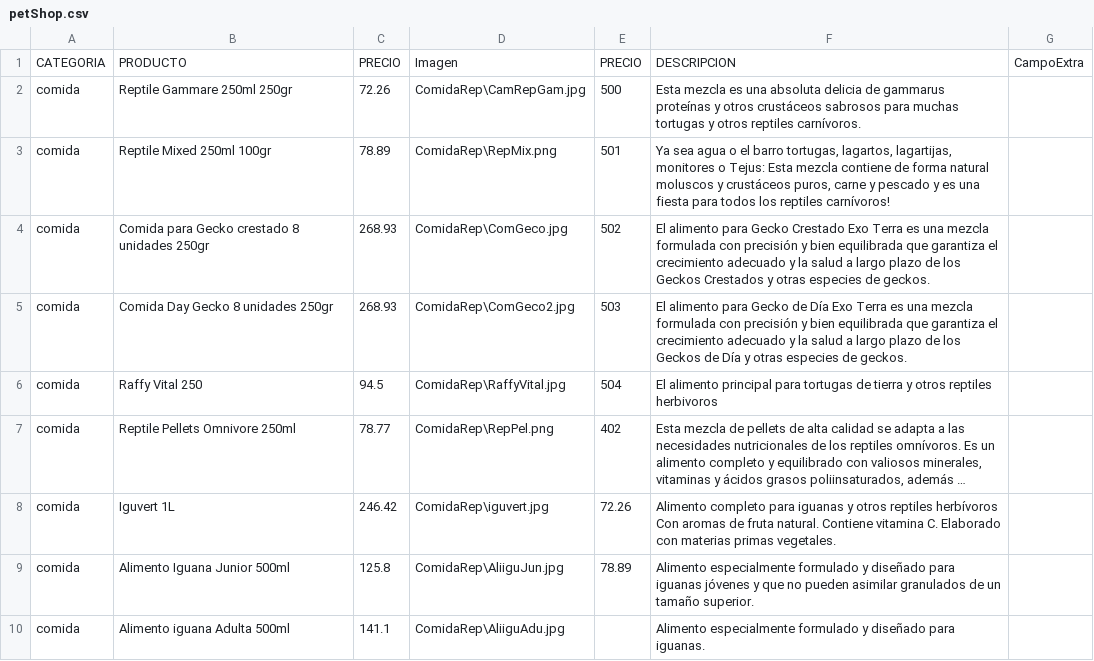
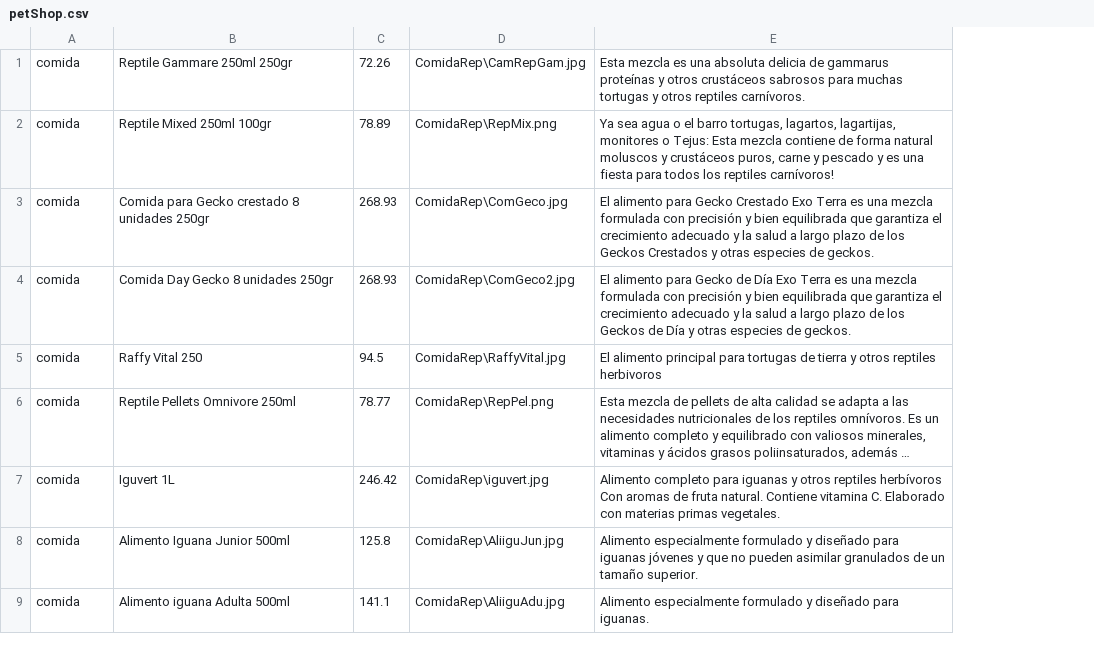
Before and after one commit to ragderag/ProyectoCSharp, a CSV file: proyecto/proyecto/bin/Debug/basedatos/petShop.csv, drawn as a sheet; only a part is shown; long unchanged cells end in …; removed rows and columns are numbered as before the commit, all else as after; the diff names each change by its address in the sheet, - before the commit and + after, or states it on an @@ line.

```diff
--- a/proyecto/proyecto/bin/Debug/basedatos/petShop.csv
+++ b/proyecto/proyecto/bin/Debug/basedatos/petShop.csv
-column E, rows 2-9: 500 | 501 | 502 | 503 | 504 | 402 | 72.26 | 78.89
-column G, empty
-row 1: CATEGORIA | PRODUCTO | PRECIO | Imagen | PRECIO | DESCRIPCION | CampoExtra
```
Also changed, not shown: proyecto/proyecto/bin/Debug/basedatos/petShopAve.csv, 18 other files.
